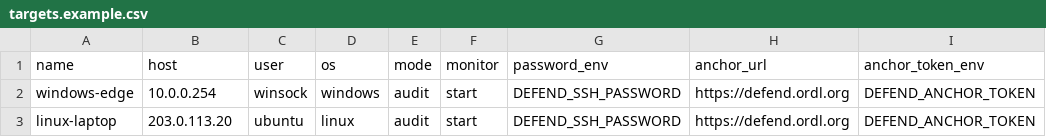
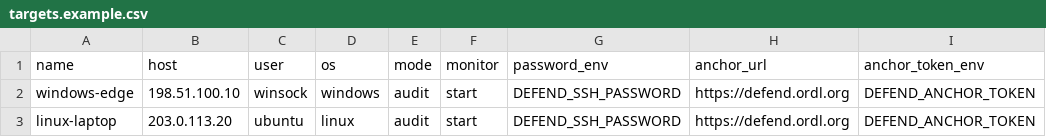
Before and after one commit to Open-Research-Development-Laboratories/ordl-infra, a CSV file: defend-america-against-cyberwarfare/scripts/deploy/targets.example.csv, drawn as a sheet; only a part is shown; the diff names each change by its address in the sheet, - before the commit and + after, or states it on an @@ line.

Commit message:
Combine deploy scripts and generate

```diff
--- a/defend-america-against-cyberwarfare/scripts/deploy/targets.example.csv
+++ b/defend-america-against-cyberwarfare/scripts/deploy/targets.example.csv
-B2 (host): 10.0.0.254
+B2 (host): 198.51.100.10
```
Also changed, not shown: 14 other files.
